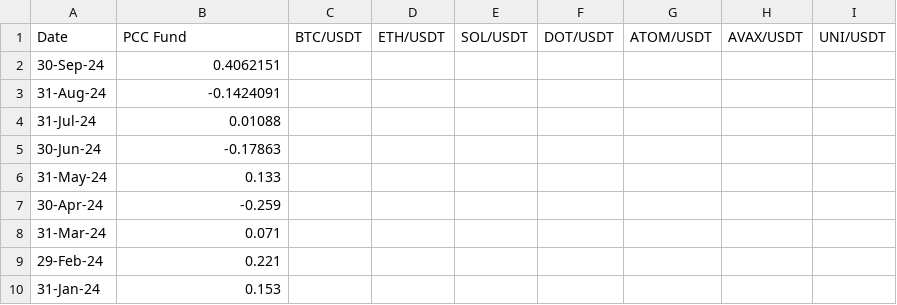
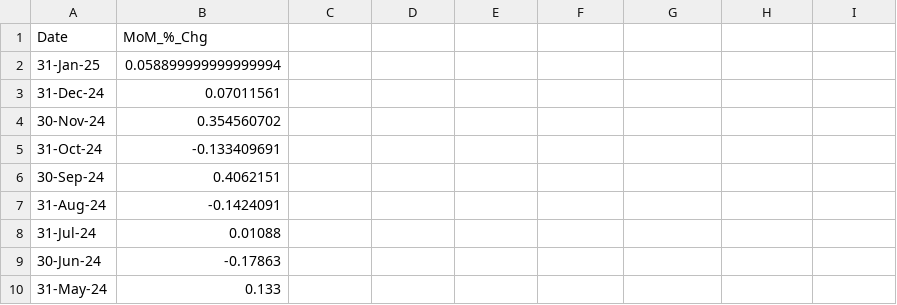
Before and after one commit to 0juano/pcc-est-v5, a CSV file: data/fund_data.csv, drawn as a sheet; only a part is shown; the shorter side is filled out with more unchanged rows; the diff names each change by its address in the sheet, - before the commit and + after, or states it on an @@ line.

Commit message:
Add fund data visualization and routing support
- Integrate Chart.js and react-chartjs-2 for data visualization
- Create new FundData page component for monthly percentage change chart
- Update backend with new fundDataRoutes for CSV data retrieval
- Modify routing to default to fund-data page
- Update Sidebar to highlight active route
- Refactor ThemeContext for better prop type handling
- Update index.css with improved dark/light mode styling
- Add csv-parser for CSV data processing

```diff
--- a/data/fund_data.csv
+++ b/data/fund_data.csv
-B1: PCC Fund
+B1: MoM_%_Chg
-C1: BTC/USDT
+C1: (empty)
-D1: ETH/USDT
+D1: (empty)
-E1: SOL/USDT
+E1: (empty)
-F1: DOT/USDT
+F1: (empty)
-G1: ATOM/USDT
+G1: (empty)
-H1: AVAX/USDT
+H1: (empty)
-I1: UNI/USDT
+I1: (empty)
+row 2: 31-Jan-25 | 0.058899999999999994
+row 3: 31-Dec-24 | 0.07011561
+row 4: 30-Nov-24 | 0.354560702
+row 5: 31-Oct-24 | -0.133409691
```
Also changed, not shown: 9 other files.
